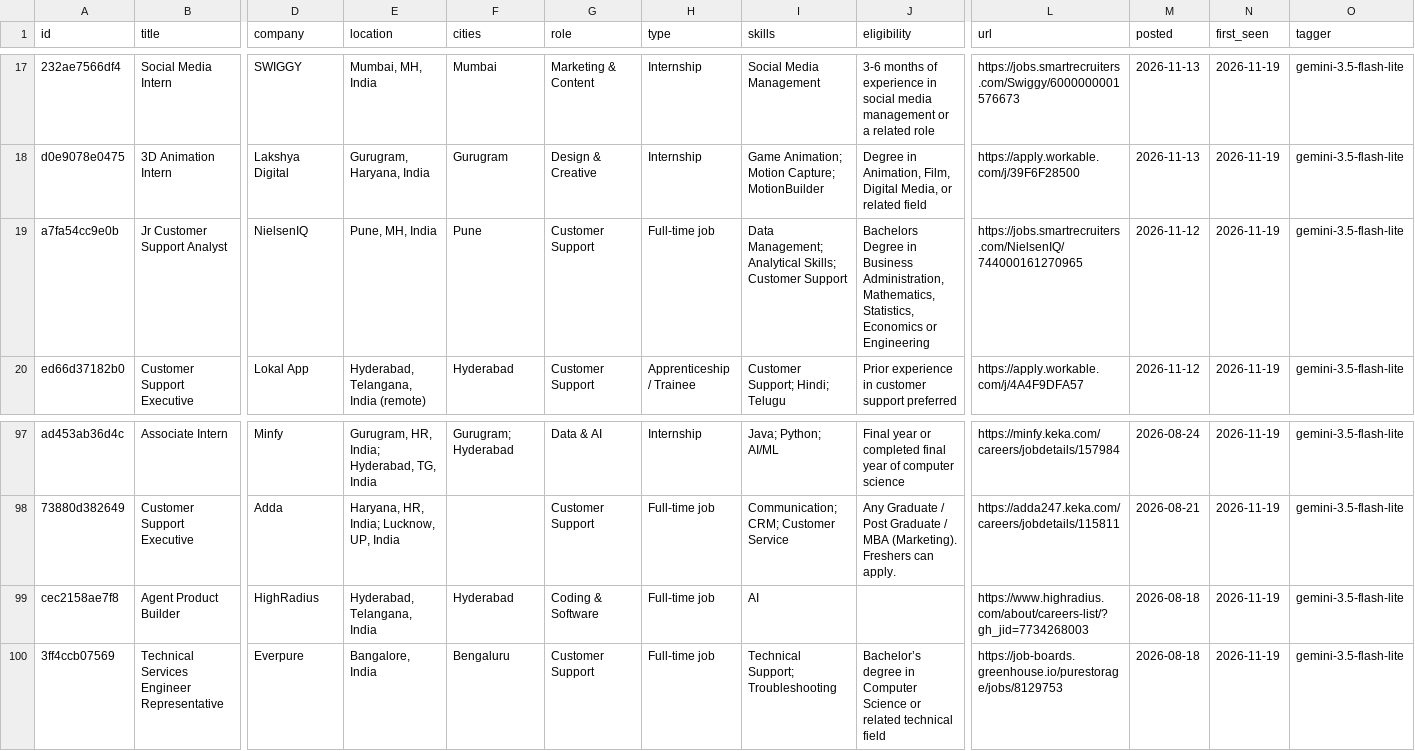
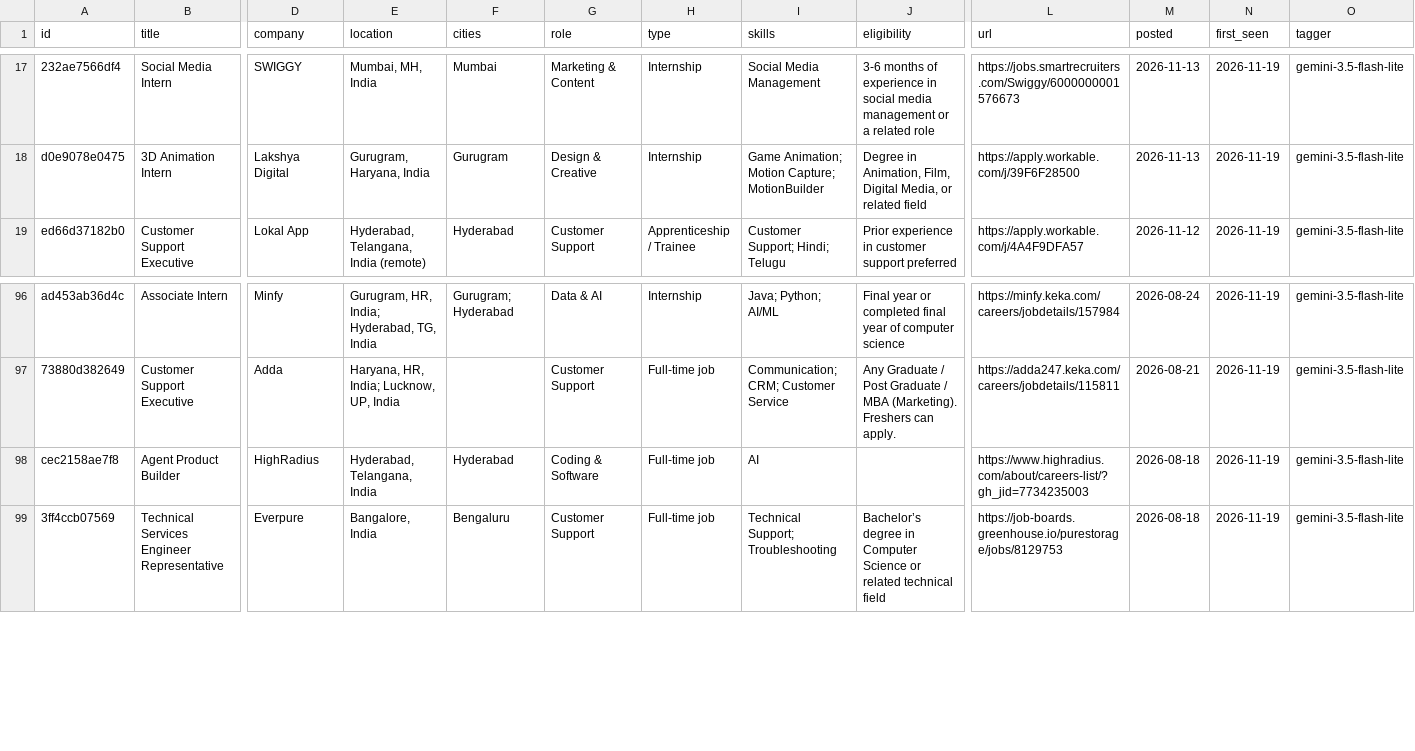
Before and after one commit to vrushali-pixel/beep-jobs, a CSV file: data/jobs.csv, drawn as a sheet; only a part is shown, gaps mark what is left out; removed rows and columns are numbered as before the commit, all else as after; rows hold the shown columns only; the diff names each change by its address in the sheet, - before the commit and + after, or states it on an @@ line.

```diff
--- a/data/jobs.csv
+++ b/data/jobs.csv
-row 19: a7fa54cc9e0b | Jr Customer Support Analyst | NielsenIQ | Pune, MH, India | Pune | Customer Support | Full-time job | Data Management; Analytical Skills; Customer Support | Bachelors Degree in Business Administration, Mathematics, Statistics, Economics or Engineering | https://jobs.smartrecruiters.com/NielsenIQ/744000161270965 | 2026-11-12 | 2026-11-19 | gemini-3.5-flash-lite
-L98 (url): https://www.highradius.com/about/careers-list/?gh_jid=7734268003
+L98 (url): https://www.highradius.com/about/careers-list/?gh_jid=7734235003
```
Also changed, not shown: 4 other files.
